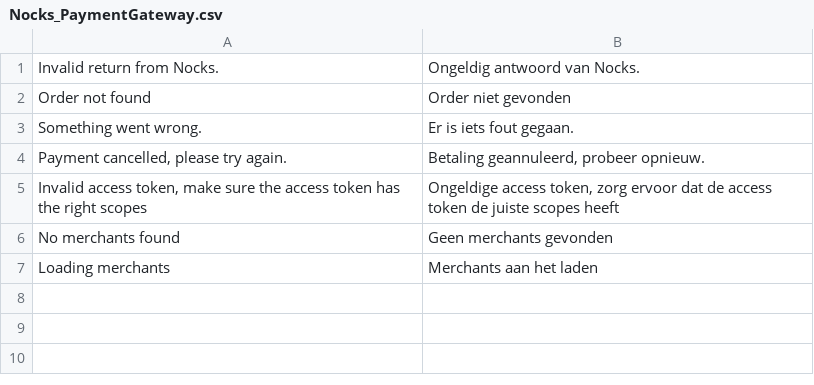
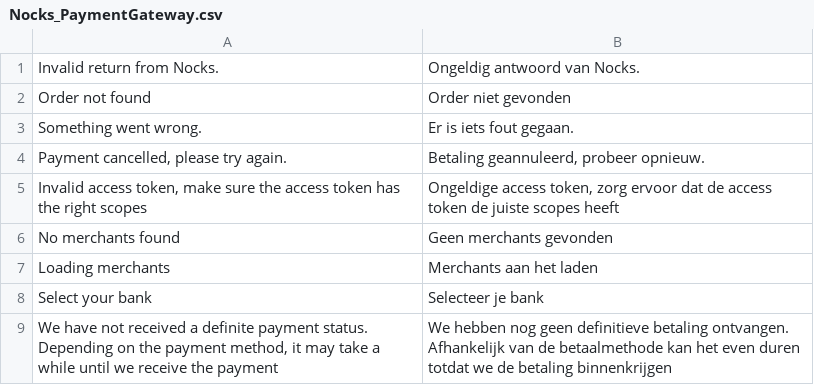
Before and after one commit to nocksapp/-checkout-magento1, a CSV file: app/locale/nl_NL/Nocks_PaymentGateway.csv, drawn as a sheet; the diff names each change by its address in the sheet, - before the commit and + after, or states it on an @@ line.

Commit message:
Added support for ideal, sepa and nocks balance

```diff
--- a/app/locale/nl_NL/Nocks_PaymentGateway.csv
+++ b/app/locale/nl_NL/Nocks_PaymentGateway.csv
+row 8: Select your bank | Selecteer je bank
+row 9: We have not received a definite payment status. Depending on the payment method, it may take a while until we receive the payment | We hebben nog geen definitieve betaling ontvangen. Afhankelijk van de betaalmethode kan het even duren totdat we de betaling binnenkrijgen
```
Also changed, not shown: app/locale/en_US/Nocks_PaymentGateway.csv, 12 other files.
